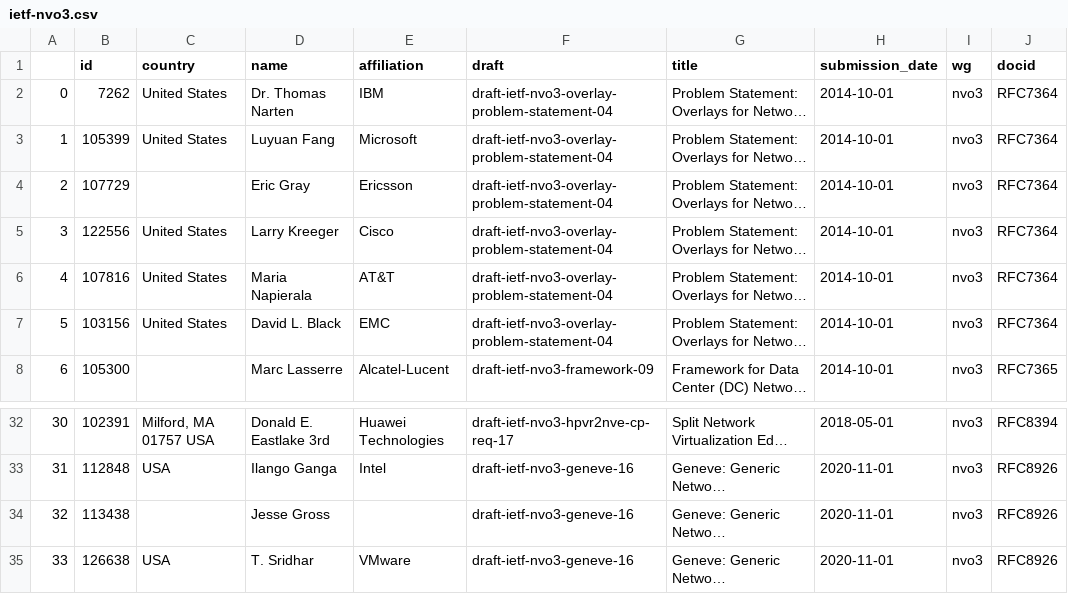
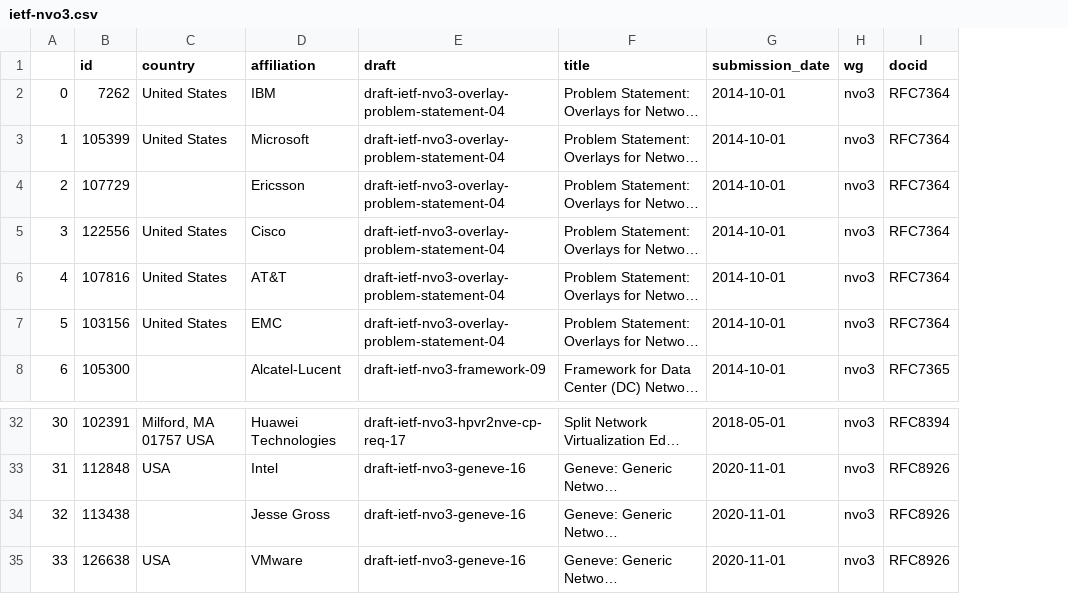
Before and after one commit to u451f/almanac.article19.org, a CSV file: assets/data/dashboard/authorship/ietf-nvo3.csv, drawn as a sheet; only a part is shown, gaps mark what is left out; long unchanged cells end in …; removed rows and columns are numbered as before the commit, all else as after; the diff names each change by its address in the sheet, - before the commit and + after, or states it on an @@ line.

```diff
--- a/assets/data/dashboard/authorship/ietf-nvo3.csv
+++ b/assets/data/dashboard/authorship/ietf-nvo3.csv
-column D (name), rows 2-8: Dr. Thomas Narten | Luyuan Fang | Eric Gray | Larry Kreeger | Maria Napierala | David L. Black | Marc Lasserre; rows 32-35: Donald E. Eastlake 3rd | Ilango Ganga | Jesse Gross | T. Sridhar
-D34 (affiliation): (empty)
+D34 (affiliation): Jesse Gross
```
Also changed, not shown: assets/data/dashboard/authorship/ietf-detnet.csv, assets/data/dashboard/authorship/ietf-dnsop.csv, 11 other files.
